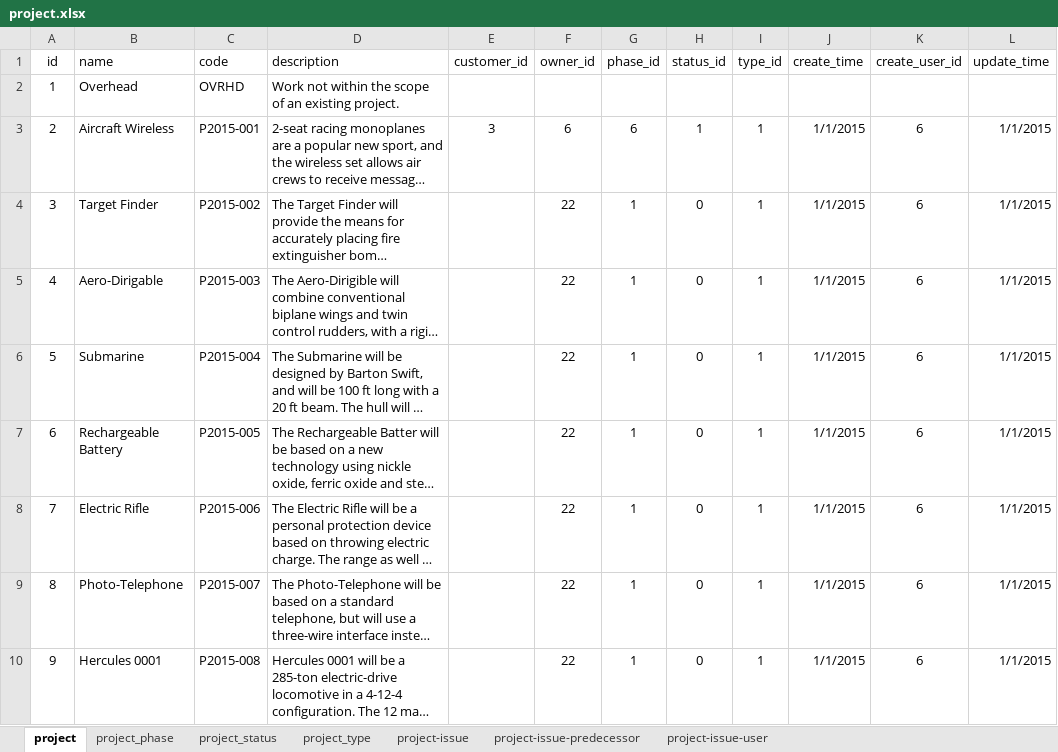
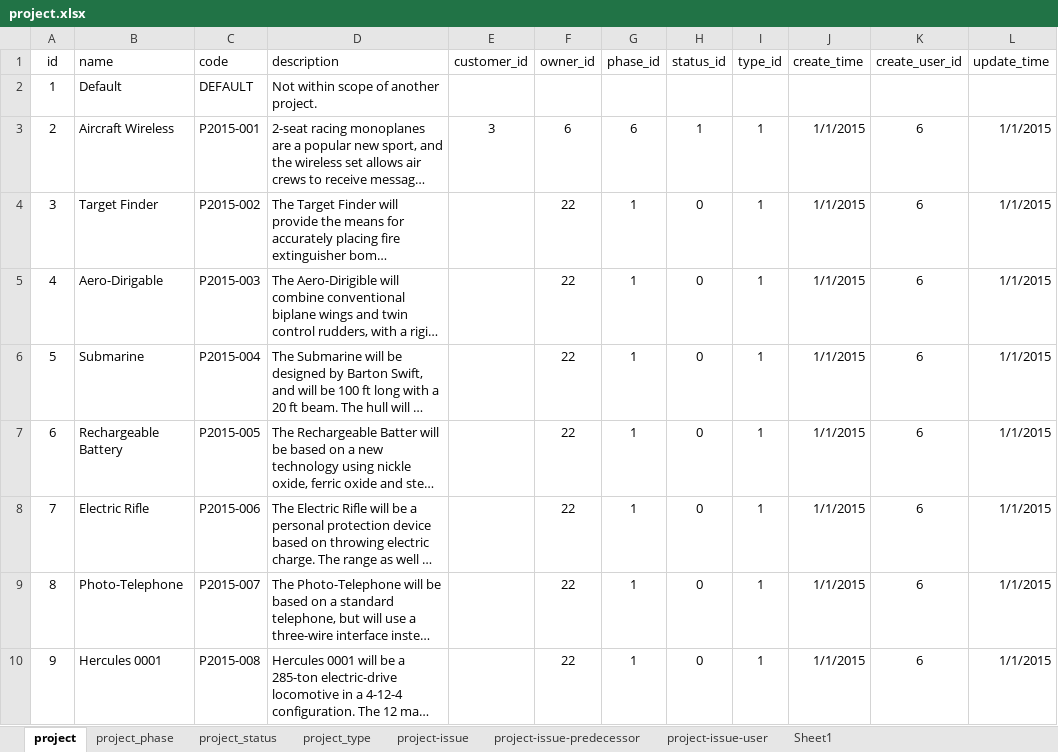
Before and after one commit to dalers/maestro, an Excel workbook: protected/data/master/project.xlsx, sheet project, drawn as a sheet; only a part is shown; long unchanged cells end in …; values as stored, in another font and other column widths than the file's, no borders; the diff names each change by its address in the sheet, - before the commit and + after, or states it on an @@ line.

Commit message:
corrected default project

```diff
--- a/protected/data/master/project.xlsx (sheet project)
+++ b/protected/data/master/project.xlsx (sheet project)
+sheet tab: Sheet1
-B2 (name): Overhead
+B2 (name): Default
-C2 (code): OVRHD
+C2 (code): DEFAULT
-D2 (description): Work not within the scope of an existing project.
+D2 (description): Not within scope of another project.
```
Also changed, not shown: 1 other file.
